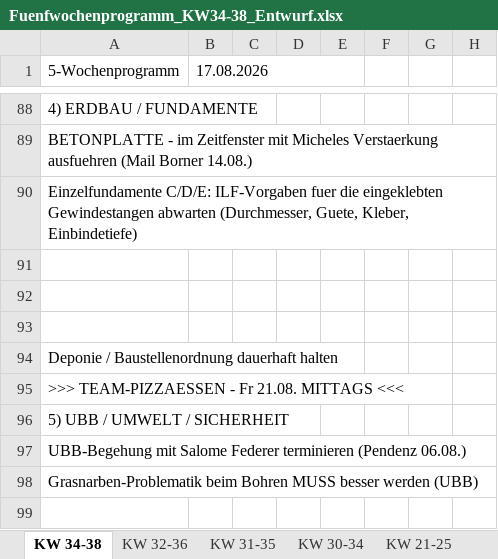
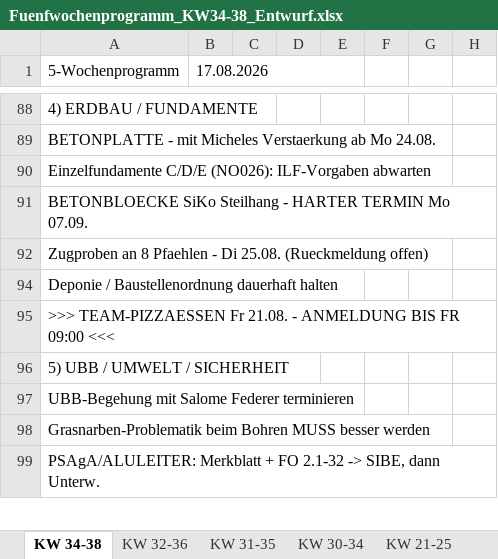
Before and after one commit to maltv/Website_NalpSolar, an Excel workbook: 5W-Programm/Fuenfwochenprogramm_KW34-38_Entwurf.xlsx, sheet KW 34-38, drawn as a sheet; only a part is shown, gaps mark what is left out; values as stored, in another font and other column widths than the file's, no cell formats; removed rows and columns are numbered as before the commit, all else as after; rows hold the shown columns only; the diff covers the shown part only; the diff names each change by its address in the sheet, - before the commit and + after, or states it on an @@ line.

```diff
--- a/5W-Programm/Fuenfwochenprogramm_KW34-38_Entwurf.xlsx (sheet KW 34-38)
+++ b/5W-Programm/Fuenfwochenprogramm_KW34-38_Entwurf.xlsx (sheet KW 34-38)
-A89 (5-Wochenprogramm): BETONPLATTE - im Zeitfenster mit Micheles Verstaerkung ausfuehren (Mail Borner 14.08.)
+A89 (5-Wochenprogramm): BETONPLATTE - mit Micheles Verstaerkung ab Mo 24.08.
-A90 (5-Wochenprogramm): Einzelfundamente C/D/E: ILF-Vorgaben fuer die eingeklebten Gewindestangen abwarten (Durchmesser, Guete, Kleber, Einbindetiefe)
+A90 (5-Wochenprogramm): Einzelfundamente C/D/E (NO026): ILF-Vorgaben abwarten
-A91 (5-Wochenprogramm): (empty)
+A91 (5-Wochenprogramm): BETONBLOECKE SiKo Steilhang - HARTER TERMIN Mo 07.09.
-A92 (5-Wochenprogramm): (empty)
+A92 (5-Wochenprogramm): Zugproben an 8 Pfaehlen - Di 25.08. (Rueckmeldung offen)
-row 93: (empty)
-A95 (5-Wochenprogramm): >>> TEAM-PIZZAESSEN - Fr 21.08. MITTAGS <<<
+A95 (5-Wochenprogramm): >>> TEAM-PIZZAESSEN Fr 21.08. - ANMELDUNG BIS FR 09:00 <<<
-A97 (5-Wochenprogramm): …Federer terminieren (Pendenz 06.08.)
+A97 (5-Wochenprogramm): …Federer terminieren
-A98 (5-Wochenprogramm): …besser werden (UBB)
+A98 (5-Wochenprogramm): …besser werden
-A99 (5-Wochenprogramm): (empty)
+A99 (5-Wochenprogramm): PSAgA/ALULEITER: Merkblatt + FO 2.1-32 -> SIBE, dann Unterw.
```
Also changed, not shown: 25 added rows, 31 removed rows and 62 edited cells elsewhere in this sheet, cell formats, hidden cells, 29 other files.
